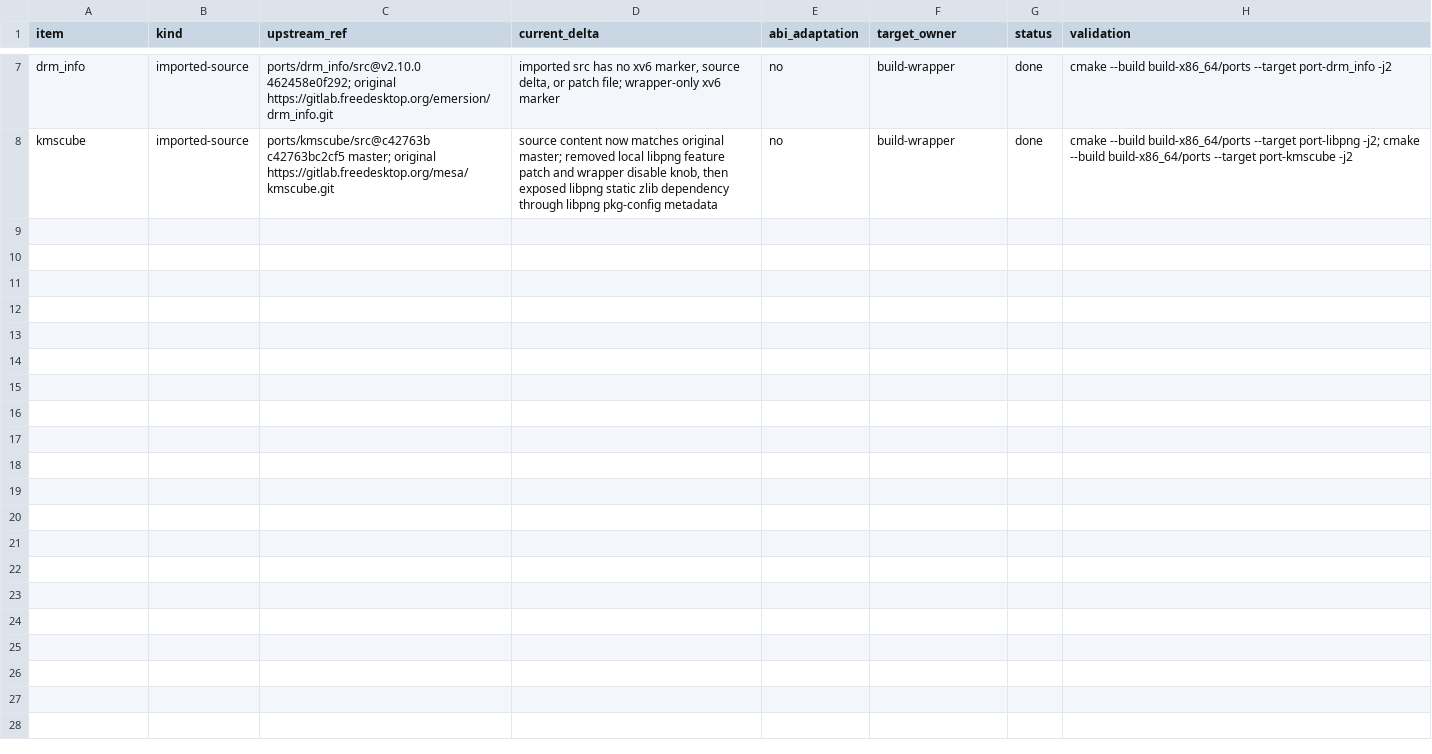
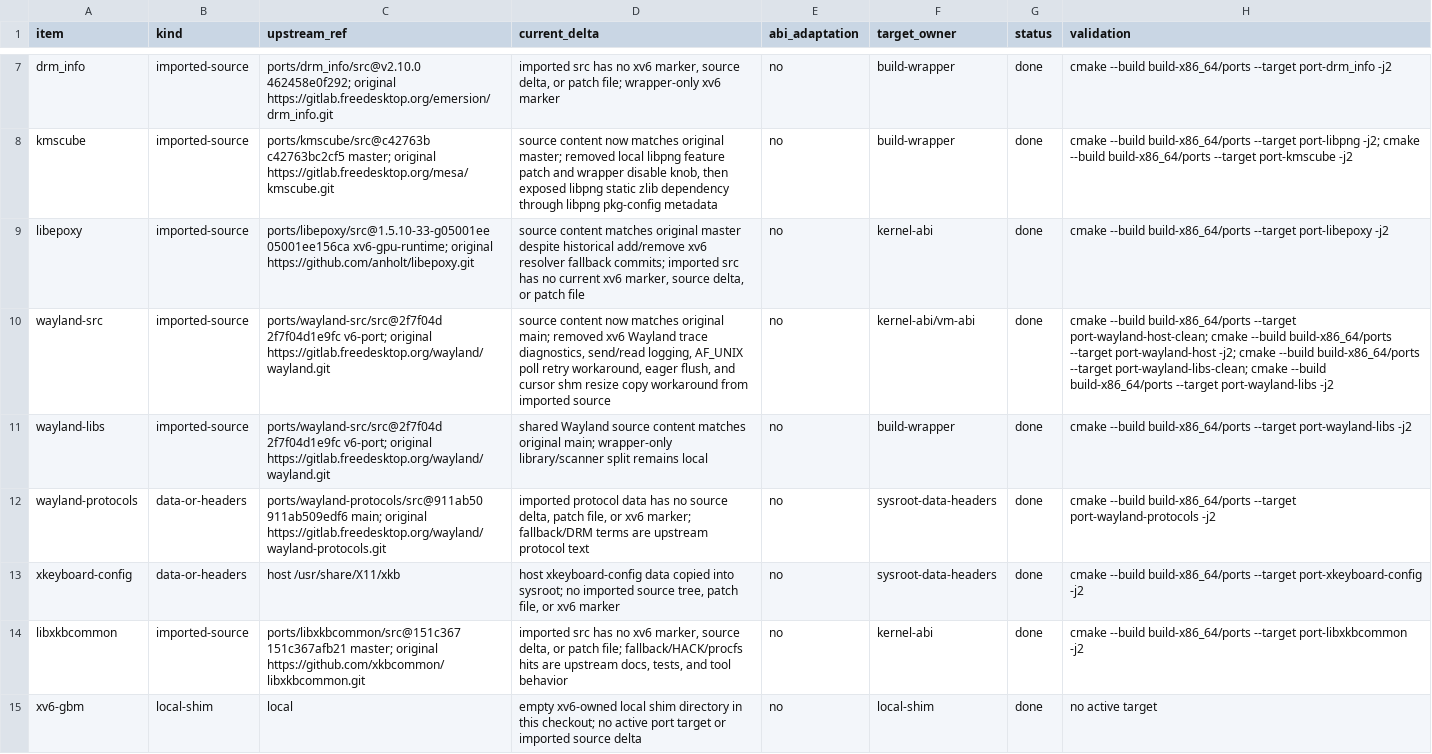
Before and after one commit to ElectronSpark/v6-vibe-set, a TSV file: docs/linux-userland-depatch-phase3.tsv, drawn as a sheet; only a part is shown, gaps mark what is left out; the diff names each change by its address in the sheet, - before the commit and + after, or states it on an @@ line.

Commit message:
Validate Wayland input depatch status

```diff
--- a/docs/linux-userland-depatch-phase3.tsv
+++ b/docs/linux-userland-depatch-phase3.tsv
+row 9: libepoxy | imported-source | ports/libepoxy/src@1.5.10-33-g05001ee 05001ee156ca xv6-gpu-runtime; original https://github.com/anholt/libepoxy.git | source content matches original master despite historical add/remove xv6 resolver fallback commits; imported src has no current xv6 marker, source delta, or patch file | no | kernel-abi | done | cmake --build build-x86_64/ports --target port-libepoxy -j2
+row 10: wayland-src | imported-source | ports/wayland-src/src@2f7f04d 2f7f04d1e9fc v6-port; original https://gitlab.freedesktop.org/wayland/wayland.git | source content now matches original main; removed xv6 Wayland trace diagnostics, send/read logging, AF_UNIX poll retry workaround, eager flush, and cursor shm resize copy workaround from imported source | no | kernel-abi/vm-abi | done | cmake --build build-x86_64/ports --target port-wayland-host-clean; cmake --build build-x86_64/ports --target port-wayland-host -j2; cmake --build build-x86_64/ports --target port-wayland-libs-clean; cmake --build build-x86_64/ports --target port-wayland-libs -j2
+row 11: wayland-libs | imported-source | ports/wayland-src/src@2f7f04d 2f7f04d1e9fc v6-port; original https://gitlab.freedesktop.org/wayland/wayland.git | shared Wayland source content matches original main; wrapper-only library/scanner split remains local | no | build-wrapper | done | cmake --build build-x86_64/ports --target port-wayland-libs -j2
+row 12: wayland-protocols | data-or-headers | ports/wayland-protocols/src@911ab50 911ab509edf6 main; original https://gitlab.freedesktop.org/wayland/wayland-protocols.git | imported protocol data has no source delta, patch file, or xv6 marker; fallback/DRM terms are upstream protocol text | no | sysroot-data-headers | done | cmake --build build-x86_64/ports --target port-wayland-protocols -j2
+row 13: xkeyboard-config | data-or-headers | host /usr/share/X11/xkb | host xkeyboard-config data copied into sysroot; no imported source tree, patch file, or xv6 marker | no | sysroot-data-headers | done | cmake --build build-x86_64/ports --target port-xkeyboard-config -j2
+row 14: libxkbcommon | imported-source | ports/libxkbcommon/src@151c367 151c367afb21 master; original https://github.com/xkbcommon/libxkbcommon.git | imported src has no xv6 marker, source delta, or patch file; fallback/HACK/procfs hits are upstream docs, tests, and tool behavior | no | kernel-abi | done | cmake --build build-x86_64/ports --target port-libxkbcommon -j2
+row 15: xv6-gbm | local-shim | local | empty xv6-owned local shim directory in this checkout; no active port target or imported source delta | no | local-shim | done | no active target
```
Also changed, not shown: docs/linux-userland-upstream-refs.tsv.
